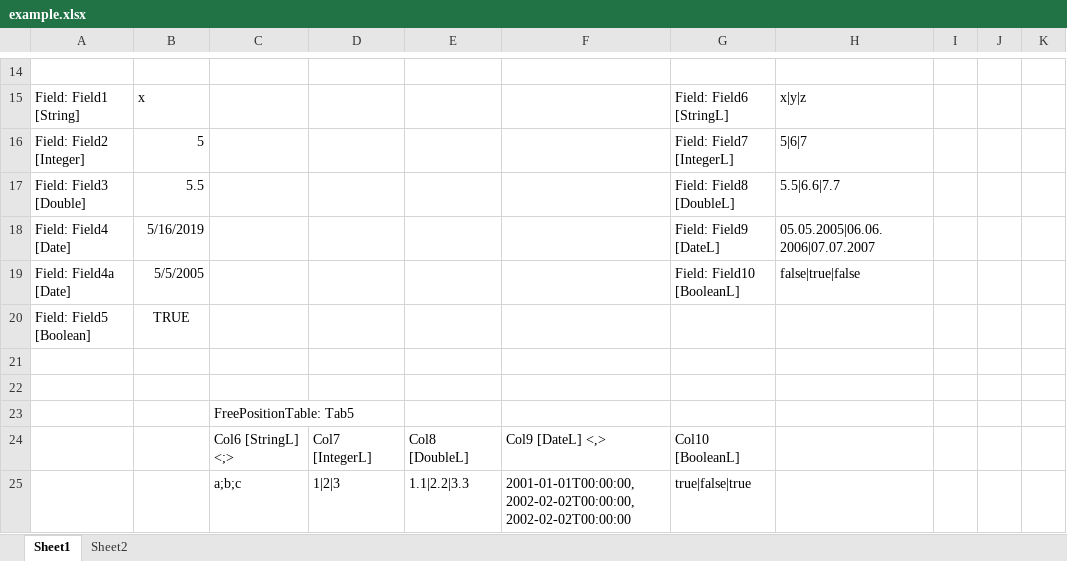
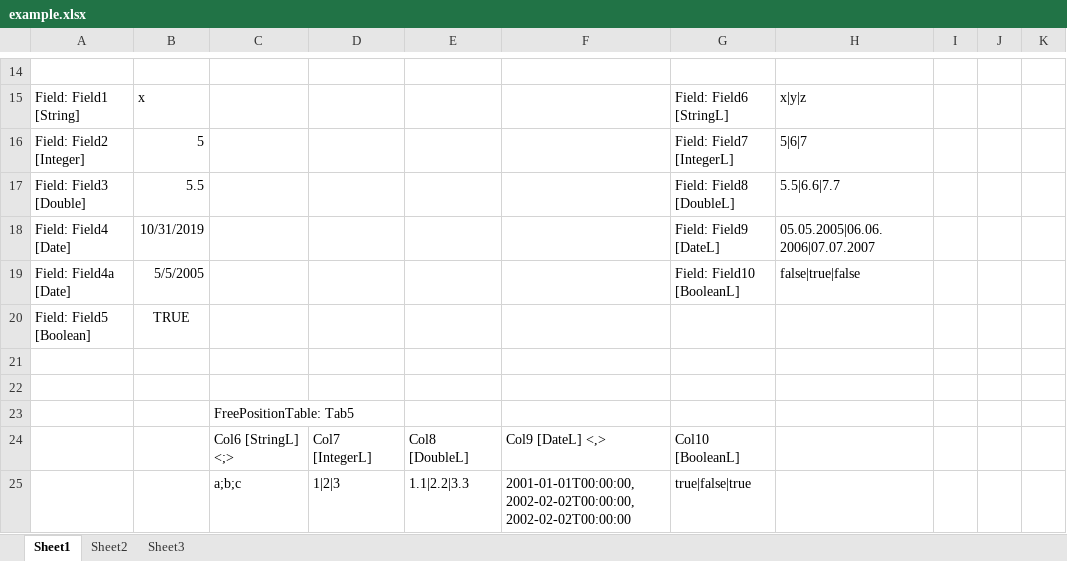
Before and after one commit to Onto-Med/SMOG, an Excel workbook: example.xlsx, sheet Sheet1, drawn as a sheet; only a part is shown, gaps mark what is left out; values as stored, in another font and other column widths than the file's, no borders; the diff names each change by its address in the sheet, - before the commit and + after, or states it on an @@ line.

```diff
--- a/example.xlsx (sheet Sheet1)
+++ b/example.xlsx (sheet Sheet1)
+sheet tab: Sheet3
-B18: 5/16/2019
+B18: 10/31/2019
```
